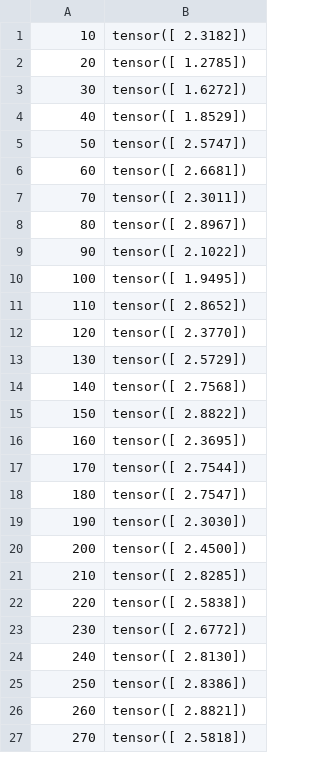
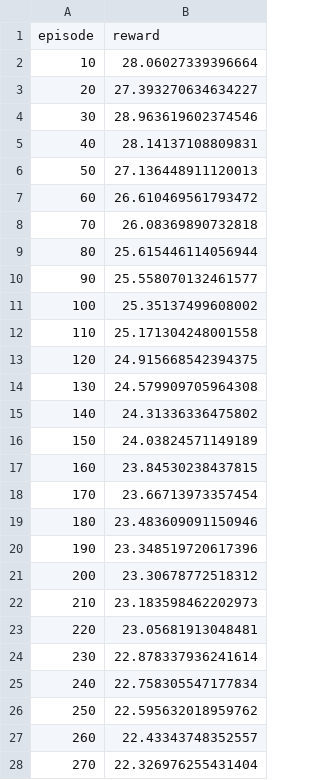
Before and after one commit to seanny1986/quadrotor, a CSV file: data/qprop.csv, drawn as a sheet; only a part is shown; the diff covers the shown part only.

```diff
--- a/data/qprop.csv
+++ b/data/qprop.csv
@@ -1,27 +1,28 @@
-10,tensor([ 2.3182])
-20,tensor([ 1.2785])
-30,tensor([ 1.6272])
-40,tensor([ 1.8529])
-50,tensor([ 2.5747])
-60,tensor([ 2.6681])
-70,tensor([ 2.3011])
-80,tensor([ 2.8967])
-90,tensor([ 2.1022])
-100,tensor([ 1.9495])
-110,tensor([ 2.8652])
-120,tensor([ 2.3770])
-130,tensor([ 2.5729])
-140,tensor([ 2.7568])
-150,tensor([ 2.8822])
-160,tensor([ 2.3695])
-170,tensor([ 2.7544])
-180,tensor([ 2.7547])
-190,tensor([ 2.3030])
-200,tensor([ 2.4500])
-210,tensor([ 2.8285])
-220,tensor([ 2.5838])
-230,tensor([ 2.6772])
-240,tensor([ 2.8130])
-250,tensor([ 2.8386])
-260,tensor([ 2.8821])
-270,tensor([ 2.5818])
+episode,reward
+10,28.06027339396664
+20,27.393270634634227
+30,28.963619602374546
+40,28.14137108809831
+50,27.136448911120013
+60,26.610469561793472
+70,26.08369890732818
+80,25.615446114056944
+90,25.558070132461577
+100,25.35137499608002
+110,25.171304248001558
+120,24.915668542394375
+130,24.579909705964308
+140,24.31336336475802
+150,24.03824571149189
+160,23.84530238437815
+170,23.66713973357454
+180,23.483609091150946
+190,23.348519720617396
+200,23.30678772518312
+210,23.183598462202973
+220,23.05681913048481
+230,22.878337936241614
+240,22.758305547177834
+250,22.595632018959762
+260,22.43343748352557
+270,22.326976255431404
```
Also changed, not shown: 35 removed rows and 3 edited cells elsewhere in this file, data/gae.csv, data/ppo.csv, 26 other files.
